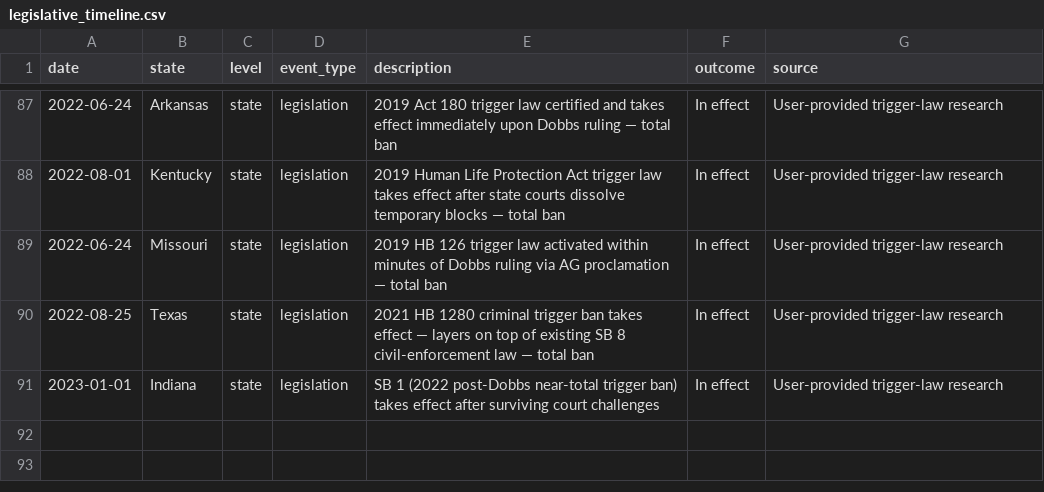
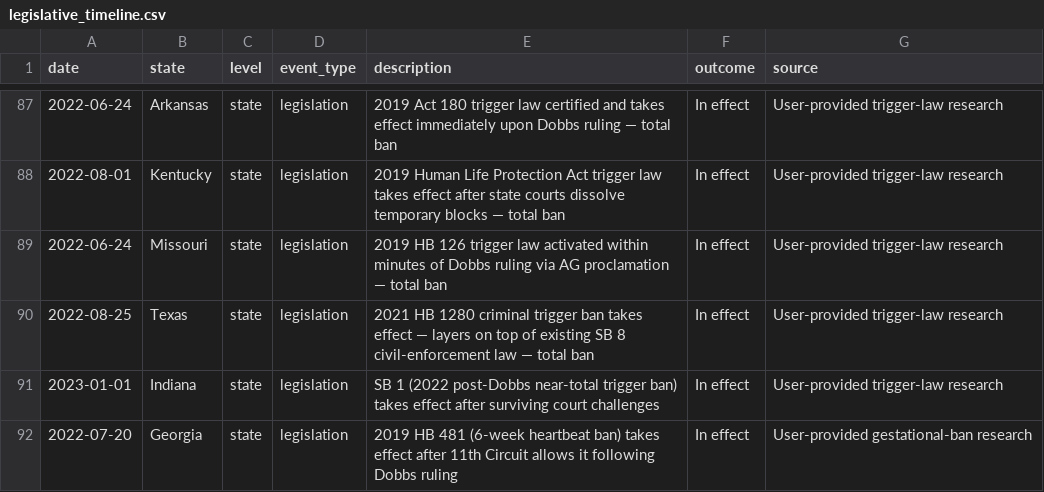
Before and after one commit to sandhyaranijha/news, a CSV file: legislative_timeline.csv, drawn as a sheet; only a part is shown, gaps mark what is left out.

```diff
--- a/legislative_timeline.csv
+++ b/legislative_timeline.csv
@@ -91 +91,2 @@ date,state,level,event_type,description,outcome,source
 2023-01-01,Indiana,state,legislation,SB 1 (2022 post-Dobbs near-total trigger ban) takes effect after surviving court challenges,In effect,User-provided trigger-law research
+2022-07-20,Georgia,state,legislation,2019 HB 481 (6-week heartbeat ban) takes effect after 11th Circuit allows it following Dobbs ruling,In effect,User-provided gestational-ban research
```
